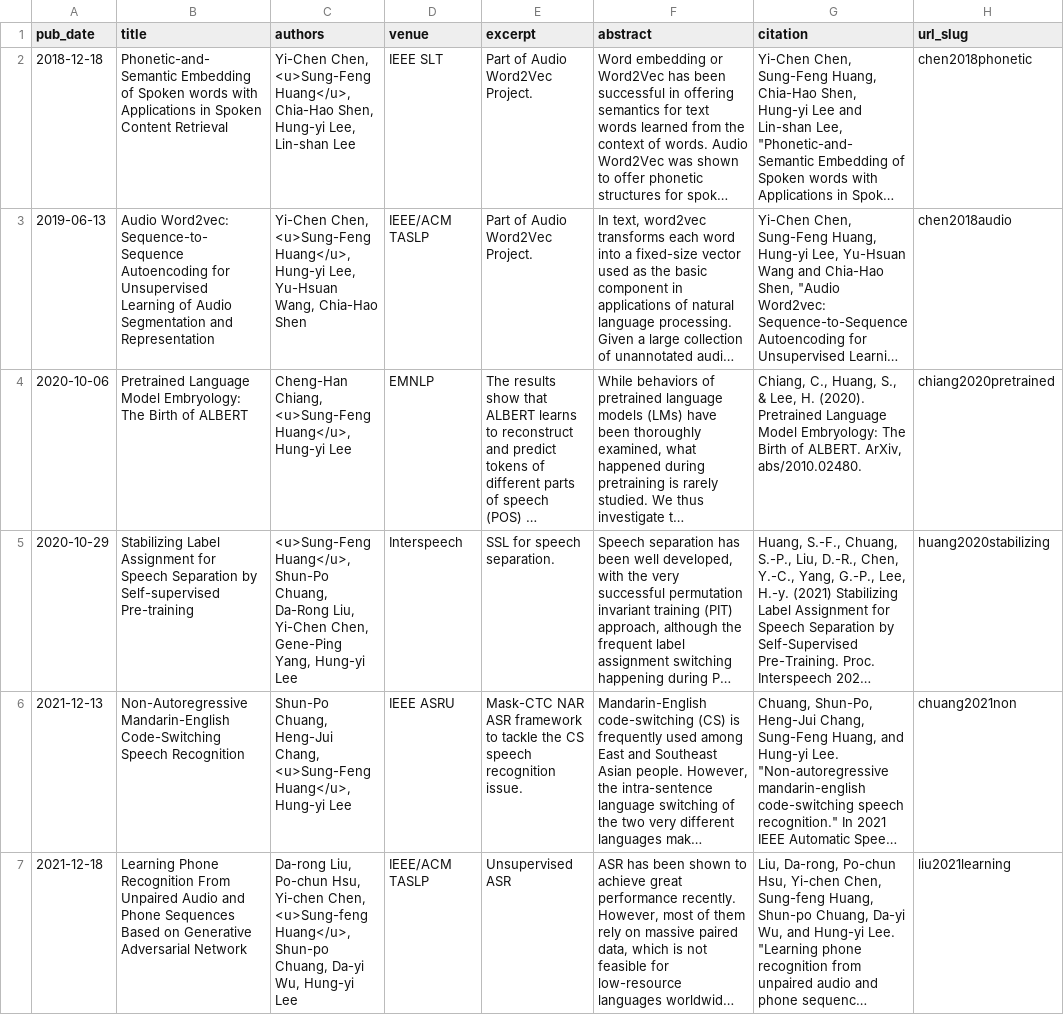
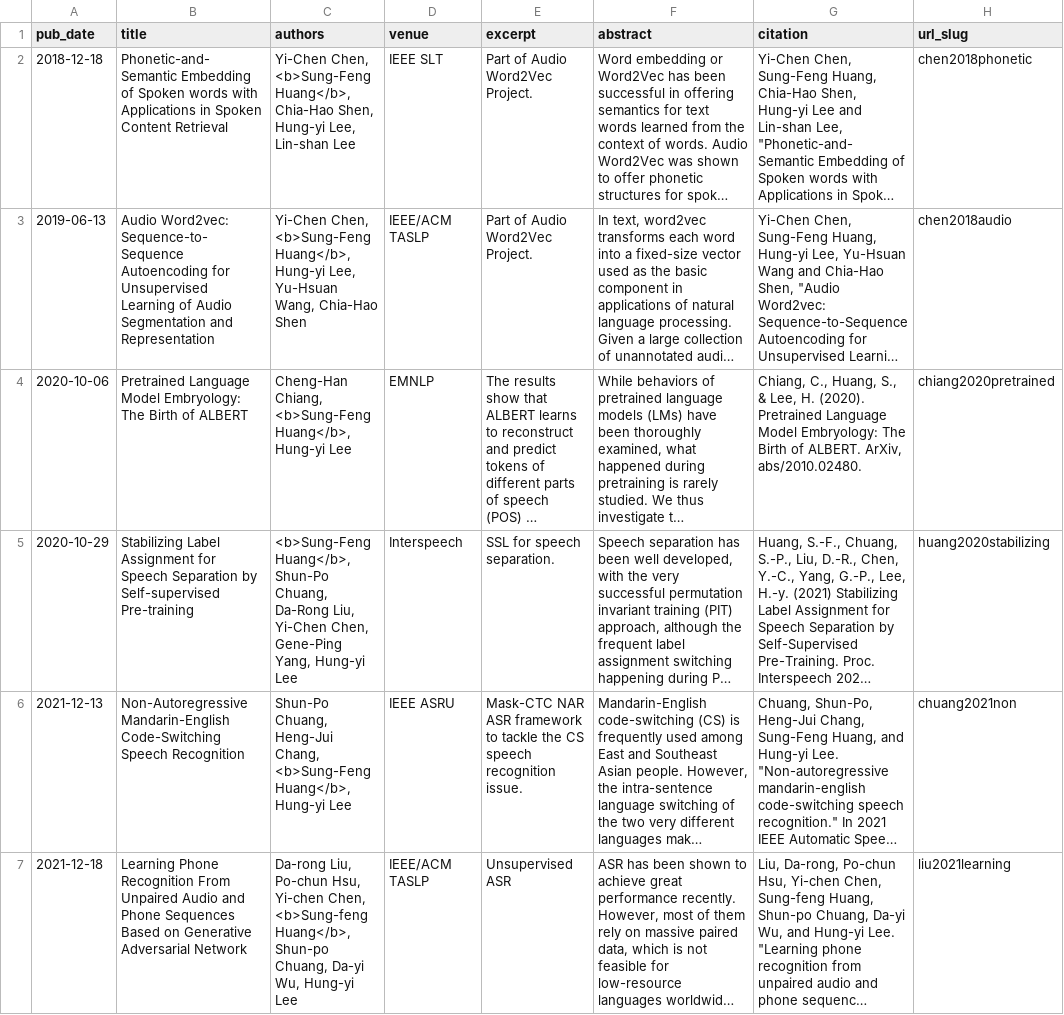
Before and after one commit to SungFeng-Huang/sungfeng-huang.github.io, a TSV file: markdown_generator/publications.tsv, drawn as a sheet; only a part is shown; long unchanged cells end in …; the diff covers the shown part only; the diff names each change by its address in the sheet, - before the commit and + after, or states it on an @@ line.

```diff
--- a/markdown_generator/publications.tsv
+++ b/markdown_generator/publications.tsv
-C2 (authors): Yi-Chen Chen, <u>Sung-Feng Huang</u>, Chia-Hao Shen,…
+C2 (authors): Yi-Chen Chen, <b>Sung-Feng Huang</b>, Chia-Hao Shen,…
-C3 (authors): Yi-Chen Chen, <u>Sung-Feng Huang</u>, Hung-yi Lee,…
+C3 (authors): Yi-Chen Chen, <b>Sung-Feng Huang</b>, Hung-yi Lee,…
-C4 (authors): Cheng-Han Chiang, <u>Sung-Feng Huang</u>, Hung-yi Lee
+C4 (authors): Cheng-Han Chiang, <b>Sung-Feng Huang</b>, Hung-yi Lee
-C5 (authors): <u>Sung-Feng Huang</u>, Shun-Po Chuang,…
+C5 (authors): <b>Sung-Feng Huang</b>, Shun-Po Chuang,…
-C6 (authors): …Heng-Jui Chang, <u>Sung-Feng Huang</u>, Hung-yi Lee
+C6 (authors): …Heng-Jui Chang, <b>Sung-Feng Huang</b>, Hung-yi Lee
-C7 (authors): …Yi-chen Chen, <u>Sung-feng Huang</u>, Shun-po Chuang,…
+C7 (authors): …Yi-chen Chen, <b>Sung-feng Huang</b>, Shun-po Chuang,…
```
Also changed, not shown: 5 edited cells elsewhere in this file, 12 other files.
